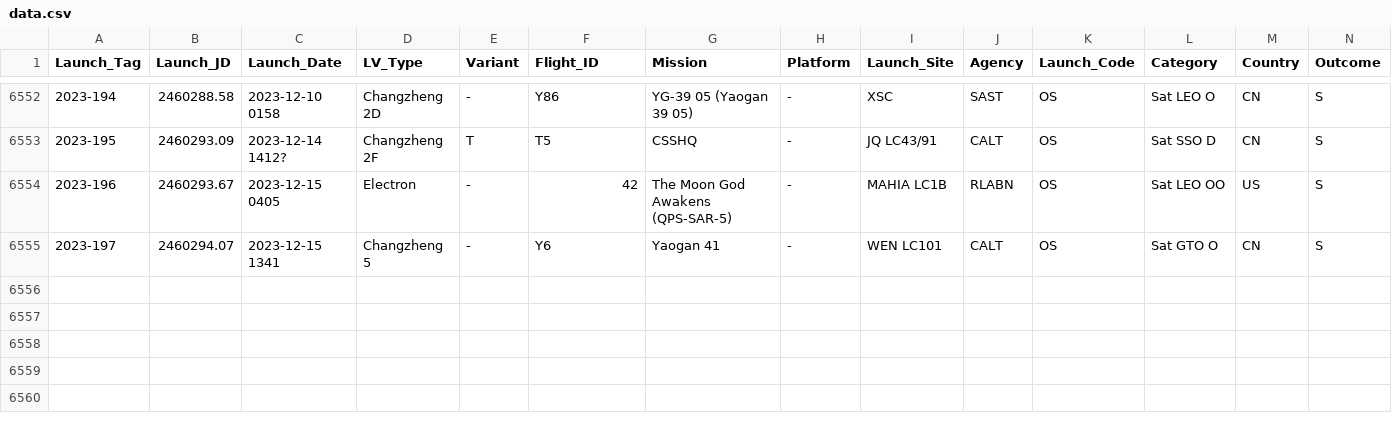
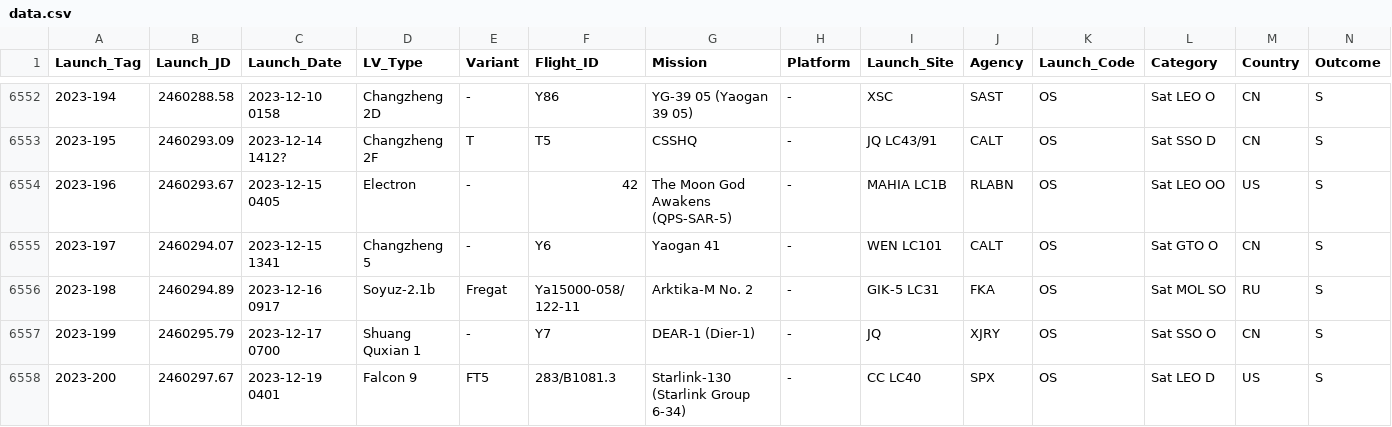
Before and after one commit to ctanas/parsec-elisp, a CSV file: content-org/data.csv, drawn as a sheet; only a part is shown, gaps mark what is left out; the diff names each change by its address in the sheet, - before the commit and + after, or states it on an @@ line.

```diff
--- a/content-org/data.csv
+++ b/content-org/data.csv
+row 6556: 2023-198 | 2460294.89 | 2023-12-16 0917 | Soyuz-2.1b | Fregat | Ya15000-058/ 122-11 | Arktika-M No. 2 | - | GIK-5 LC31 | FKA | OS | Sat MOL SO | RU | S
+row 6557: 2023-199 | 2460295.79 | 2023-12-17 0700 | Shuang Quxian 1 | - | Y7 | DEAR-1 (Dier-1) | - | JQ | XJRY | OS | Sat SSO O | CN | S
+row 6558: 2023-200 | 2460297.67 | 2023-12-19 0401 | Falcon 9 | FT5 | 283/B1081.3 | Starlink-130 (Starlink Group 6-34) | - | CC LC40 | SPX | OS | Sat LEO D | US | S
```
Also changed, not shown: 7 other files.
